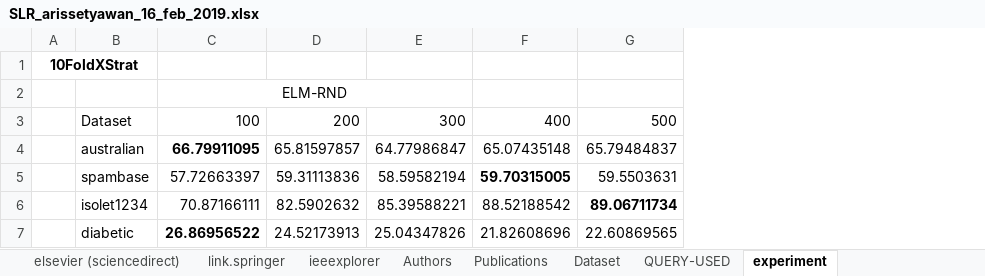
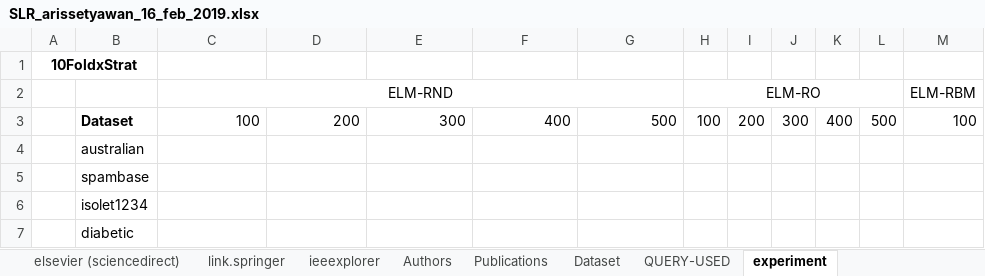
Before and after one commit to nawaytessira/arissetyawan, an Excel workbook: ELM/SLR_arissetyawan_16_feb_2019.xlsx, sheet experiment, drawn as a sheet; only a part is shown; values as stored, in another font and other column widths than the file's, no borders; removed rows and columns are numbered as before the commit, all else as after; the diff covers the shown part only; the diff names each change by its address in the sheet, - before the commit and + after, or states it on an @@ line.

```diff
--- a/ELM/SLR_arissetyawan_16_feb_2019.xlsx (sheet experiment)
+++ b/ELM/SLR_arissetyawan_16_feb_2019.xlsx (sheet experiment)
-column A, row 1: 10FoldXStrat
+column A, row 1: 10FoldxStrat
+column H (ELM-RO), row 3: 100
+column I, row 3: 200
+column J, row 3: 300
+column K, row 3: 400
+column L, row 3: 500
+column M (ELM-RBM), row 3: 100
-C2:E2 merged
+C2:G2 merged
-B3 bold: off
+B3 bold: on
-C4 (ELM-RND): 66.79911095
+C4 (ELM-RND): (empty)
-D4: 65.81597857
+D4: (empty)
-E4: 64.77986847
+E4: (empty)
-F4: 65.07435148
+F4: (empty)
-G4: 65.79484837
+G4: (empty)
-C5 (ELM-RND): 57.72663397
+C5 (ELM-RND): (empty)
-D5: 59.31113836
+D5: (empty)
-E5: 58.59582194
+E5: (empty)
-F5: 59.70315005
+F5: (empty)
-G5: 59.5503631
+G5: (empty)
-C6 (ELM-RND): 70.87166111
+C6 (ELM-RND): (empty)
-D6: 82.5902632
+D6: (empty)
-E6: 85.39588221
+E6: (empty)
-F6: 88.52188542
+F6: (empty)
-G6: 89.06711734
+G6: (empty)
-C7 (ELM-RND): 26.86956522
+C7 (ELM-RND): (empty)
-D7: 24.52173913
+D7: (empty)
-E7: 25.04347826
+E7: (empty)
-F7: 21.82608696
+F7: (empty)
-G7: 22.60869565
+G7: (empty)
```
Also changed, not shown: 4 added columns elsewhere in this sheet, charts or pictures, 1 other file.
